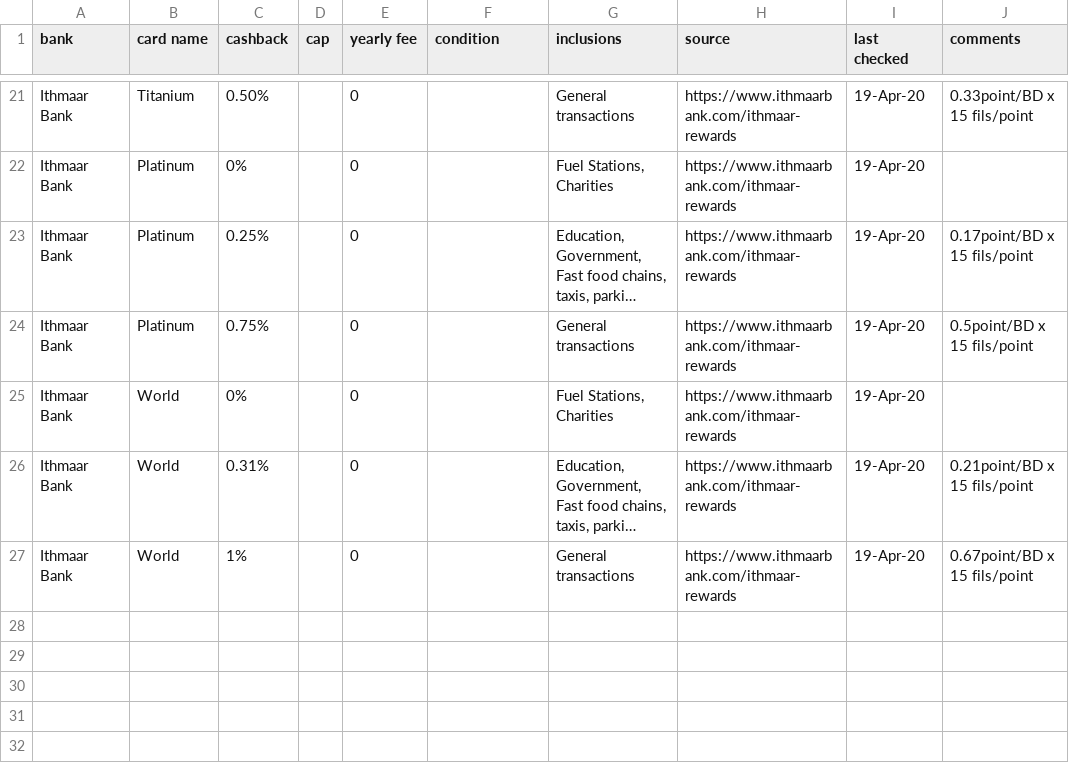
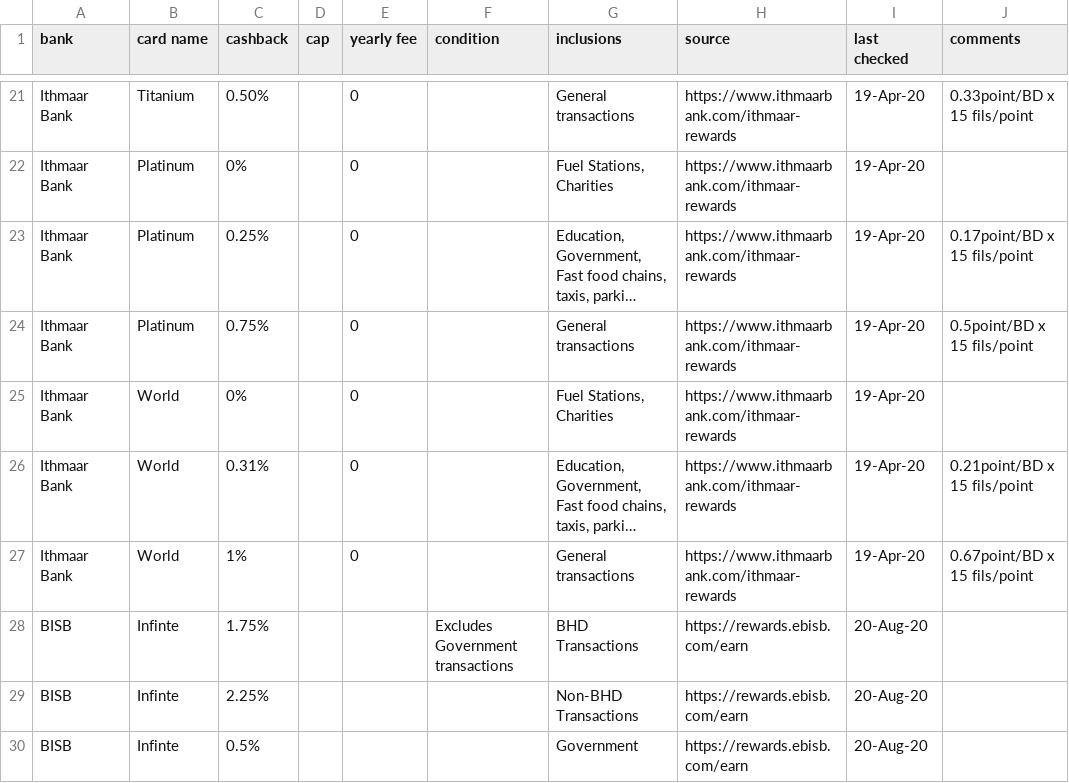
Before and after one commit to amal-ai/bahrain-banks, a CSV file: data/credit_cards.csv, drawn as a sheet; only a part is shown, gaps mark what is left out; long unchanged cells end in …; the diff names each change by its address in the sheet, - before the commit and + after, or states it on an @@ line.

Commit message:
Added BISB Infinite card

```diff
--- a/data/credit_cards.csv
+++ b/data/credit_cards.csv
+row 28: BISB | Infinte | 1.75% |  |  | Excludes Government transactions | BHD Transactions | https://rewards.ebisb.com/earn | 20-Aug-20
+row 29: BISB | Infinte | 2.25% |  |  |  | Non-BHD Transactions | https://rewards.ebisb.com/earn | 20-Aug-20
+row 30: BISB | Infinte | 0.5% |  |  |  | Government | https://rewards.ebisb.com/earn | 20-Aug-20
```
Also changed, not shown: data/claims.csv.
